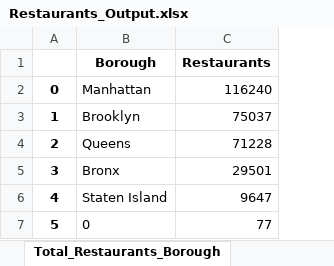
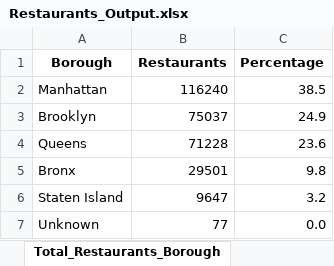
Before and after one commit to LJRollerII/NSS_Capstone_Project, an Excel workbook: spreadsheets/Restaurants_Output.xlsx, sheet Total_Restaurants_Borough, drawn as a sheet; values as stored, in another font and other column widths than the file's, no borders; removed rows and columns are numbered as before the commit, all else as after; the diff names each change by its address in the sheet, - before the commit and + after, or states it on an @@ line.

Commit message:
Deleted index columns and added percentage columns.

```diff
--- a/spreadsheets/Restaurants_Output.xlsx (sheet Total_Restaurants_Borough)
+++ b/spreadsheets/Restaurants_Output.xlsx (sheet Total_Restaurants_Borough)
-column A, rows 2-7: 0 | 1 | 2 | 3 | 4 | 5
+column C (Percentage), rows 2-7: 38.5 | 24.9 | 23.6 | 9.8 | 3.2 | 0.0
-A7 (Borough): 0
+A7 (Borough): Unknown
```
Also changed, not shown: sheet Queens_Grades, sheet Bronx_Grades, sheet Manhattan_Grades, sheet Brooklyn_Grades, sheet Restaurant_Grades_NYC, sheet Bronx_Cuisine, 6 more sheets, other sheet tabs.
